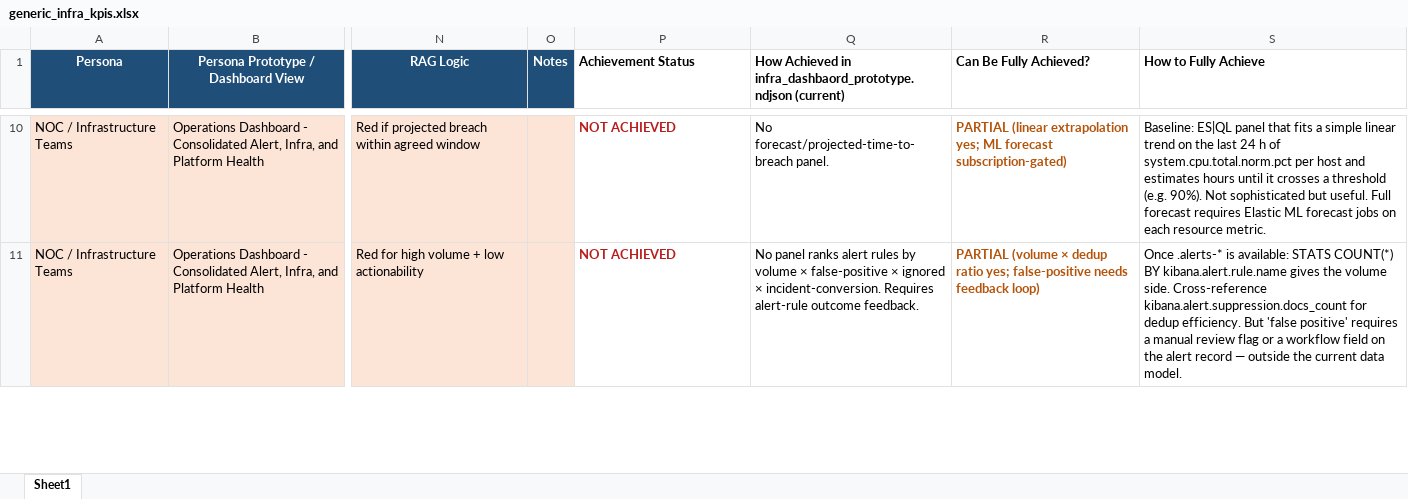
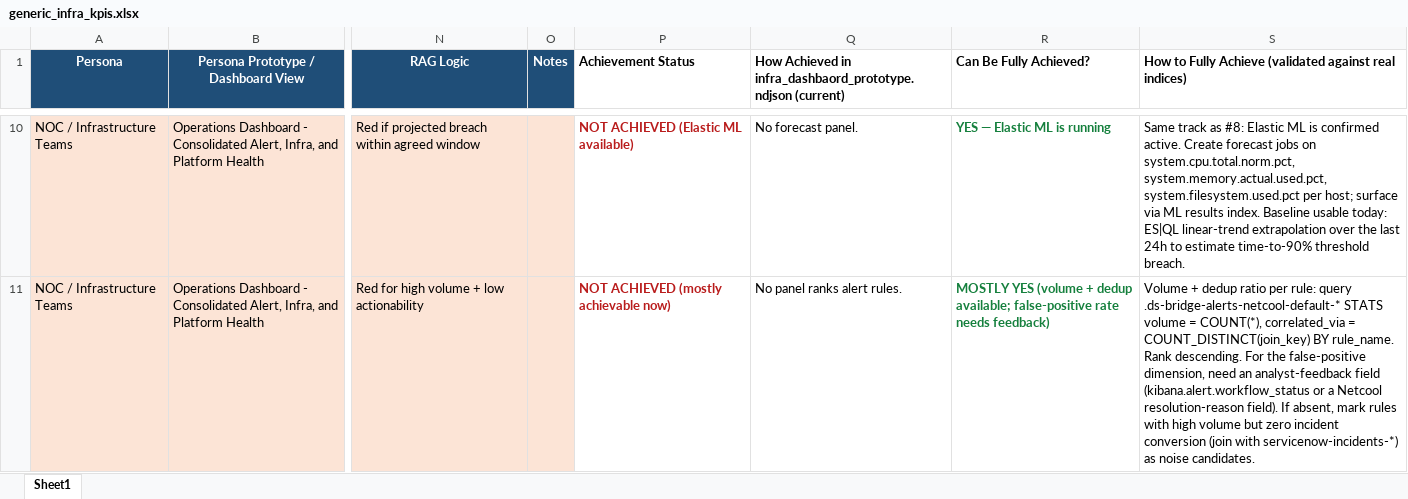
Before and after one commit to olajio/infra_dashboard_prototype, an Excel workbook: generic_infra_kpis.xlsx, sheet Sheet1, drawn as a sheet; only a part is shown, gaps mark what is left out; values as stored, in another font and other column widths than the file's, no borders; the diff covers the shown part only; the diff names each change by its address in the sheet, - before the commit and + after, or states it on an @@ line.

```diff
--- a/generic_infra_kpis.xlsx (sheet Sheet1)
+++ b/generic_infra_kpis.xlsx (sheet Sheet1)
-S1: How to Fully Achieve
+S1: How to Fully Achieve (validated against real indices)
-P10 (Achievement Status): NOT ACHIEVED
+P10 (Achievement Status): NOT ACHIEVED (Elastic ML available)
-Q10: No forecast/projected-time-to-breach panel.
+Q10: No forecast panel.
-R10:R11 text colour: #B45309
+R10:R11 text colour: #15803D
-R10 (Can Be Fully Achieved?): PARTIAL (linear extrapolation yes; ML forecast subscription-gated)
+R10 (Can Be Fully Achieved?): YES — Elastic ML is running
-S10: Baseline: ES|QL panel that fits a simple linear trend on the last 24 h of system.cpu.total.norm.pct per host and estimates hours until it crosses a threshold (e.g. 90%). Not sophisticated but useful. Full forecast requires Elastic ML forecast jobs on each resource metric.
+S10: Same track as #8: Elastic ML is confirmed active. Create forecast jobs on system.cpu.total.norm.pct, system.memory.actual.used.pct, system.filesystem.used.pct per host; surface via ML results index. Baseline usable today: ES|QL linear-trend extrapolation over the last 24h to estimate time-to-90% threshold breach.
-P11 (Achievement Status): NOT ACHIEVED
+P11 (Achievement Status): NOT ACHIEVED (mostly achievable now)
-Q11: …ranks alert rules by volume × false-positive × ignored × incident-conversion. Requires alert-rule outcome feedback.
+Q11: …ranks alert rules.
-R11 (Can Be Fully Achieved?): PARTIAL (volume × dedup ratio yes; false-positive needs feedback loop)
+R11 (Can Be Fully Achieved?): MOSTLY YES (volume + dedup available; false-positive rate needs feedback)
-S11: Once .alerts-* is available: STATS COUNT(*) BY kibana.alert.rule.name gives the volume side. Cross-reference kibana.alert.suppression.docs_count for dedup efficiency. But 'false positive' requires a manual review flag or a workflow field on the alert record — outside the current data model.
+S11: Volume + dedup ratio per rule: query .ds-bridge-alerts-netcool-default-* STATS volume = COUNT(*), correlated_via = COUNT_DISTINCT(join_key) BY rule_name. Rank descending. For the false-positive dimension, need an analyst-feedback field (kibana.alert.workflow_status or a Netcool resolution-reason field). If absent, mark rules with high volume but zero incident conversion (join with servicenow-incidents-*) as noise candidates.
```
Also changed, not shown: 33 edited cells and cell formats elsewhere in this sheet, 4 other files.
